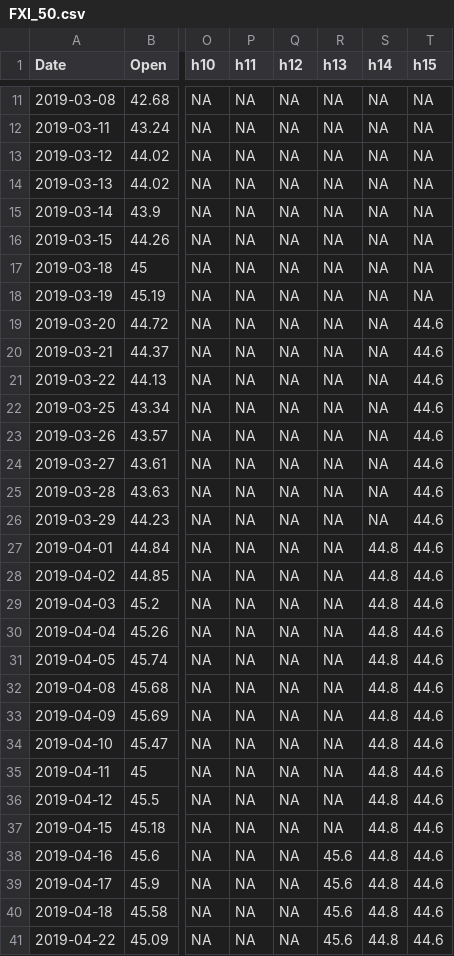
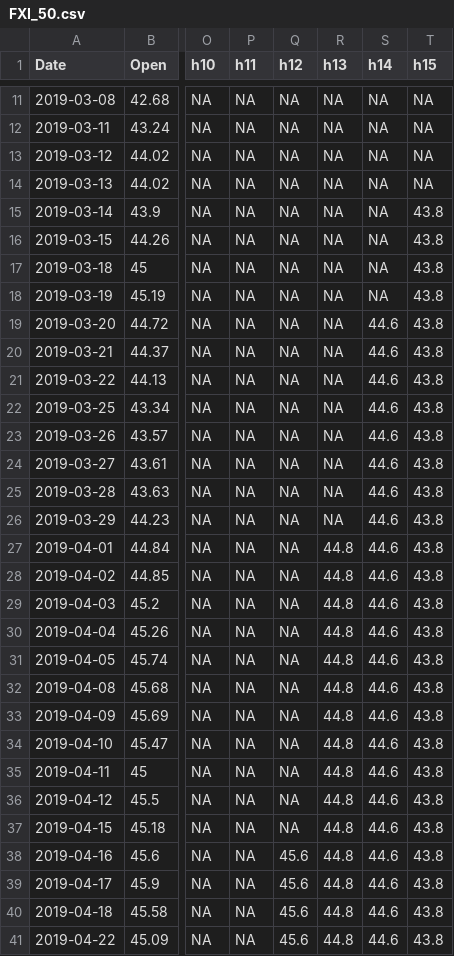
Before and after one commit to rquantceptivity/Data, a CSV file: FXI_50.csv, drawn as a sheet; only a part is shown, gaps mark what is left out; the diff covers the shown part only; the diff names each change by its address in the sheet, - before the commit and + after, or states it on an @@ line.

Commit message:
Update FXI_50.csv

```diff
--- a/FXI_50.csv
+++ b/FXI_50.csv
-T15:T18 (h15): NA
+T15:T18 (h15): 43.8
-S19:S26 (h14): NA
+S19:S26 (h14): 44.6
-T19:T41 (h15): 44.6
+T19:T41 (h15): 43.8
-R27:R37 (h13): NA
+R27:R37 (h13): 44.8
-S27:S41 (h14): 44.8
+S27:S41 (h14): 44.6
-Q38:Q41 (h12): NA
+Q38:Q41 (h12): 45.6
-R38:R41 (h13): 45.6
+R38:R41 (h13): 44.8
```
Also changed, not shown: 63 edited cells elsewhere in this file.
